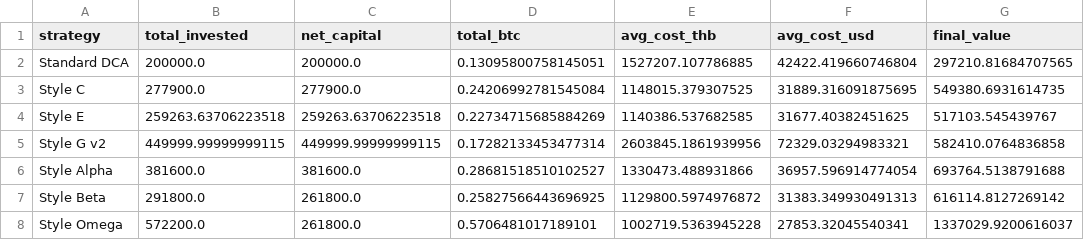
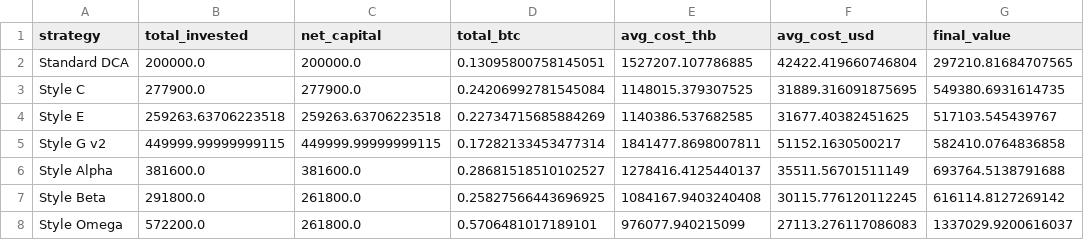
Before and after one commit to manhiiautomation-gif/Smart-dca, a CSV file: download/smart_dca_results_5-Year.csv, drawn as a sheet; only a part is shown; the diff names each change by its address in the sheet, - before the commit and + after, or states it on an @@ line.

```diff
--- a/download/smart_dca_results_5-Year.csv
+++ b/download/smart_dca_results_5-Year.csv
-E5 (avg_cost_thb): 2603845.1861939956
+E5 (avg_cost_thb): 1841477.8698007811
-F5 (avg_cost_usd): 72329.03294983321
+F5 (avg_cost_usd): 51152.1630500217
-E6 (avg_cost_thb): 1330473.488931866
+E6 (avg_cost_thb): 1278416.4125440137
-F6 (avg_cost_usd): 36957.596914774054
+F6 (avg_cost_usd): 35511.56701511149
-E7 (avg_cost_thb): 1129800.5974976872
+E7 (avg_cost_thb): 1084167.9403240408
-F7 (avg_cost_usd): 31383.349930491313
+F7 (avg_cost_usd): 30115.776120112245
-E8 (avg_cost_thb): 1002719.5363945228
+E8 (avg_cost_thb): 976077.940215099
-F8 (avg_cost_usd): 27853.32045540341
+F8 (avg_cost_usd): 27113.276117086083
```
Also changed, not shown: download/smart_dca_results_3-Year.csv, 6 other files.
